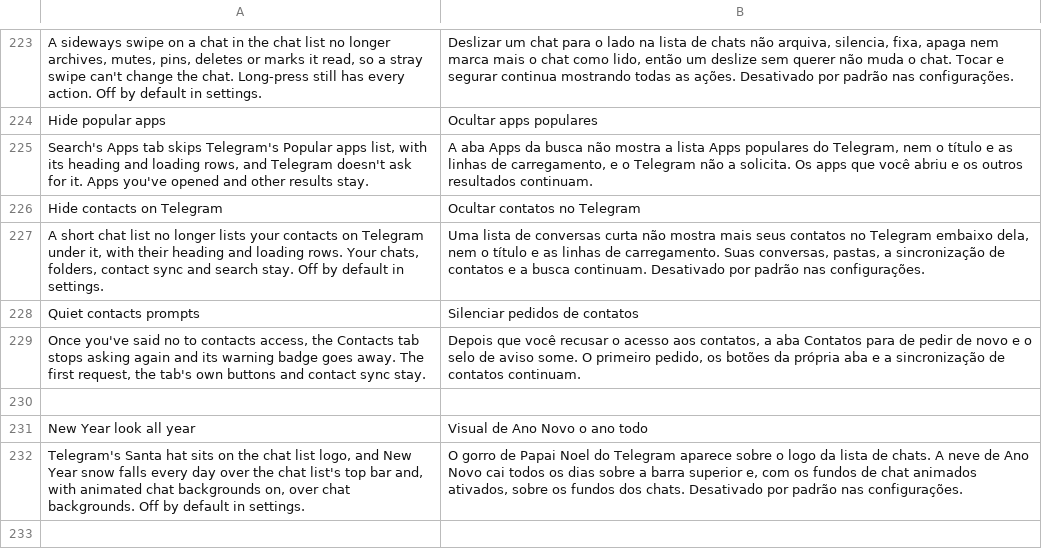
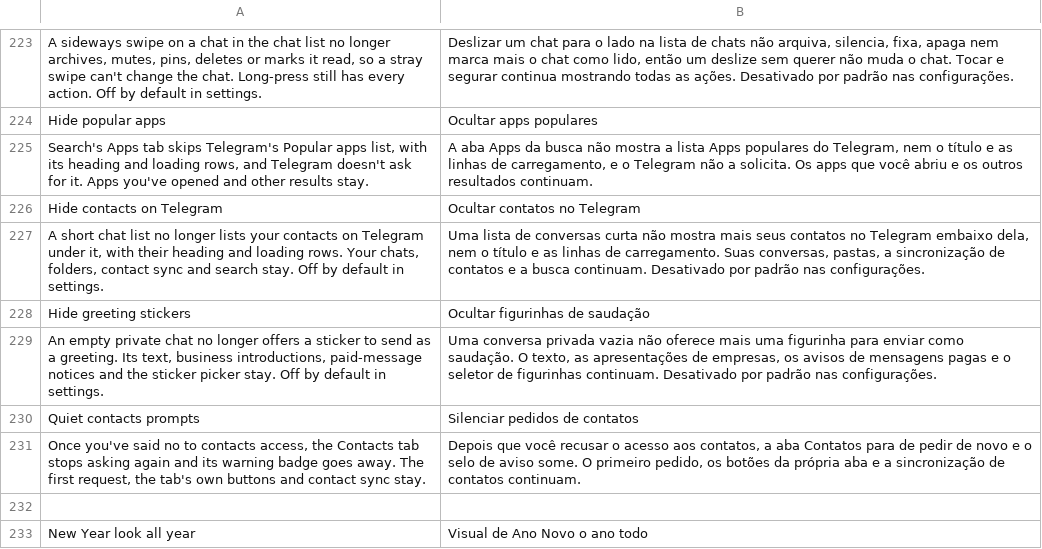
Before and after one commit to SysAdminDoc/HushTelegram, a TSV file: extensions/shared/library/src/main/l10n/pt-rBR.tsv, drawn as a sheet; only a part is shown, gaps mark what is left out; the shorter side is filled out with more unchanged rows; the diff names each change by its address in the sheet, - before the commit and + after, or states it on an @@ line.

Commit message:
feat(chats): add an off-by-default switch that hides greeting stickers
An empty private chat offers a sticker to send as a greeting, and a
stray tap sends it. The new switch hides only the frame that holds that
sticker, from the greeting's own measure pass, so the "No messages here
yet" text, Premium and paid-message notices, the sticker picker and
sending stay stock. A business introduction or its settings preview
raises Telegram's introduction flag, and those keep their sticker.

The patch finds the greeting view by the two places it asks for the
greeting sticker, then refuses before any change when the frame is made
or added elsewhere, the measure pass stops quieting layout requests, or
the introduction flag is set or read anywhere new. Checked on the 12.10.6
web and 71239 beta fixtures, and on both builds in an in-app check that
renders Telegram's own greeting view: off, on, business introduction,
off again.

Test changes: new GreetingStickersTest and HideGreetingStickersFixtureTest.
PatchFamilyTest, PausedHooksTest, SettingsBackupTest and the preference
fragment test list the new family and switch. CompiledSelectionUiTest
and the selection scripts count one more patch and family (27 patches,
25 selected by default). SelectionCheck now also counts the compiled
hooks of this patch and of Hide contacts on Telegram, which f62c99d
left out.

```diff
--- a/extensions/shared/library/src/main/l10n/pt-rBR.tsv
+++ b/extensions/shared/library/src/main/l10n/pt-rBR.tsv
+row 228: Hide greeting stickers | Ocultar figurinhas de saudação
+row 229: An empty private chat no longer offers a sticker to send as a greeting. Its text, business introductions, paid-message notices and the sticker picker stay. Off by default in settings. | Uma conversa privada vazia não oferece mais uma figurinha para enviar como saudação. O texto, as apresentações de empresas, os avisos de mensagens pagas e o seletor de figurinhas continuam. Desativado por padrão nas configurações.
```
Also changed, not shown: extensions/shared/library/src/main/l10n/de.tsv, extensions/shared/library/src/main/l10n/es.tsv, 26 other files.
